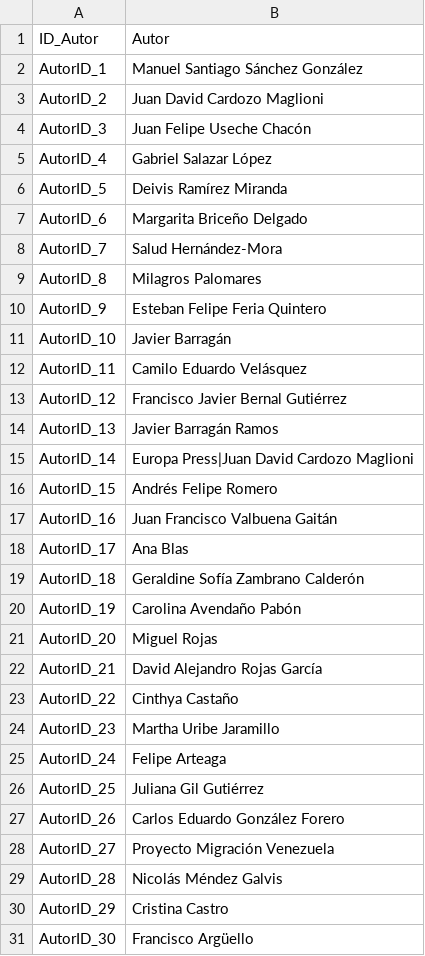
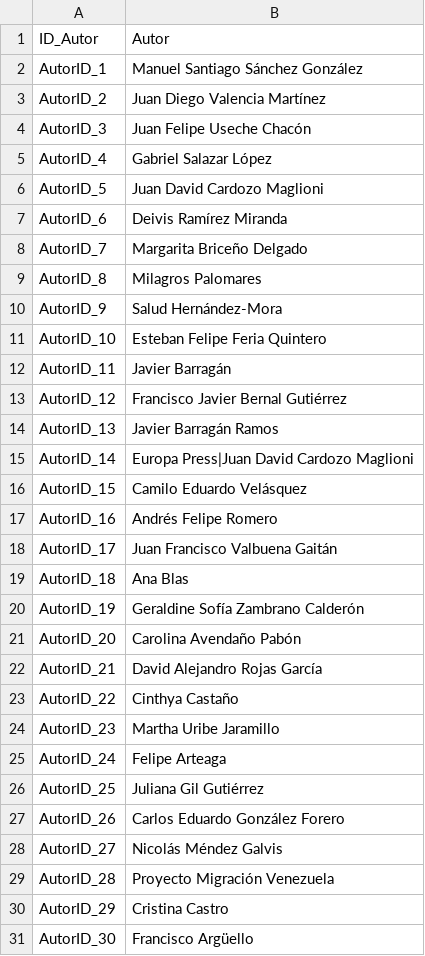
Before and after one commit to Diegopp25/corpus_y_entrenamiento_nlp_migra_venezolana, a CSV file: Data/dataset_autores_anonimizados.csv, drawn as a sheet; only a part is shown; the diff covers the shown part only.

```diff
--- a/Data/dataset_autores_anonimizados.csv
+++ b/Data/dataset_autores_anonimizados.csv
@@ -2,12 +2,12 @@
 AutorID_1,Manuel Santiago Sánchez González
-AutorID_2,Juan David Cardozo Maglioni
+AutorID_2,Juan Diego Valencia Martínez
 AutorID_3,Juan Felipe Useche Chacón
 AutorID_4,Gabriel Salazar López
-AutorID_5,Deivis Ramírez Miranda
-AutorID_6,Margarita Briceño Delgado
-AutorID_7,Salud Hernández-Mora
+AutorID_5,Juan David Cardozo Maglioni
+AutorID_6,Deivis Ramírez Miranda
+AutorID_7,Margarita Briceño Delgado
 AutorID_8,Milagros Palomares
-AutorID_9,Esteban Felipe Feria Quintero
-AutorID_10,Javier Barragán
-AutorID_11,Camilo Eduardo Velásquez
+AutorID_9,Salud Hernández-Mora
+AutorID_10,Esteban Felipe Feria Quintero
+AutorID_11,Javier Barragán
 AutorID_12,Francisco Javier Bernal Gutiérrez
@@ -15,8 +15,8 @@ AutorID_13,Javier Barragán Ramos
 AutorID_14,Europa Press|Juan David Cardozo Maglioni
-AutorID_15,Andrés Felipe Romero
-AutorID_16,Juan Francisco Valbuena Gaitán
-AutorID_17,Ana Blas
-AutorID_18,Geraldine Sofía Zambrano Calderón
-AutorID_19,Carolina Avendaño Pabón
-AutorID_20,Miguel Rojas
+AutorID_15,Camilo Eduardo Velásquez
+AutorID_16,Andrés Felipe Romero
+AutorID_17,Juan Francisco Valbuena Gaitán
+AutorID_18,Ana Blas
+AutorID_19,Geraldine Sofía Zambrano Calderón
+AutorID_20,Carolina Avendaño Pabón
 AutorID_21,David Alejandro Rojas García
@@ -27,4 +27,4 @@ AutorID_25,Juliana Gil Gutiérrez
 AutorID_26,Carlos Eduardo González Forero
-AutorID_27,Proyecto Migración Venezuela
-AutorID_28,Nicolás Méndez Galvis
+AutorID_27,Nicolás Méndez Galvis
+AutorID_28,Proyecto Migración Venezuela
 AutorID_29,Cristina Castro
```
Also changed, not shown: 1 added row and 51 edited cells elsewhere in this file, Data/el_milenio_mexico_migracion_venezolana.csv, 9 other files.
